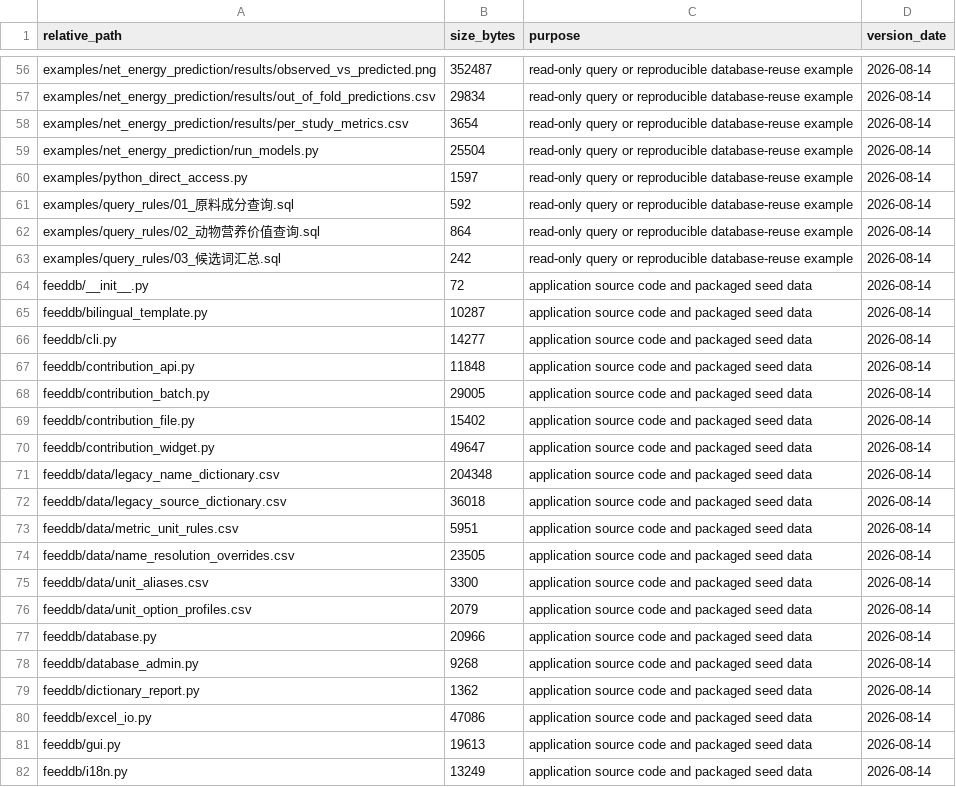
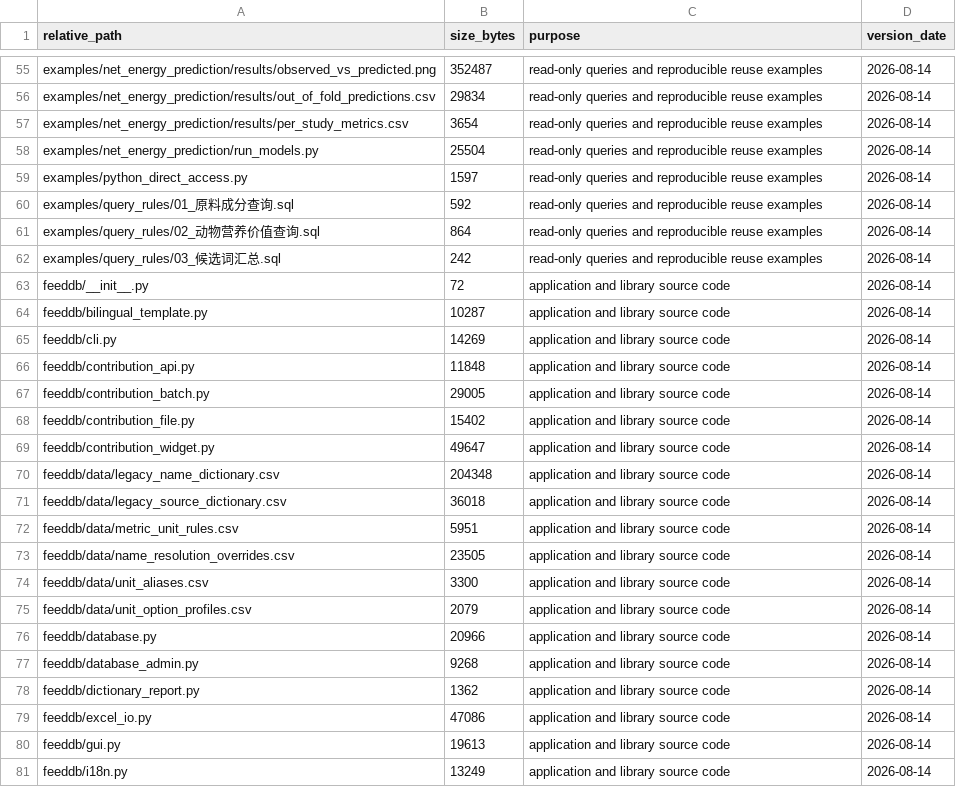
Before and after one commit to zengzhengcheng/feed-ingredient-database-toolkit, a CSV file: FILE_MANIFEST.csv, drawn as a sheet; only a part is shown, gaps mark what is left out; addresses are those after the commit; the diff covers the shown part only; the diff names each change by its address in the sheet, - before the commit and + after, or states it on an @@ line.

```diff
--- a/FILE_MANIFEST.csv
+++ b/FILE_MANIFEST.csv
-C55:C62 (purpose): read-only query or reproducible database-reuse example
+C55:C62 (purpose): read-only queries and reproducible reuse examples
-C63:C81 (purpose): application source code and packaged seed data
+C63:C81 (purpose): application and library source code
-B65 (size_bytes): 14277
+B65 (size_bytes): 14269
```
Also changed, not shown: 1 added row, 1 removed row and 100 edited cells elsewhere in this file, 14 other files.
